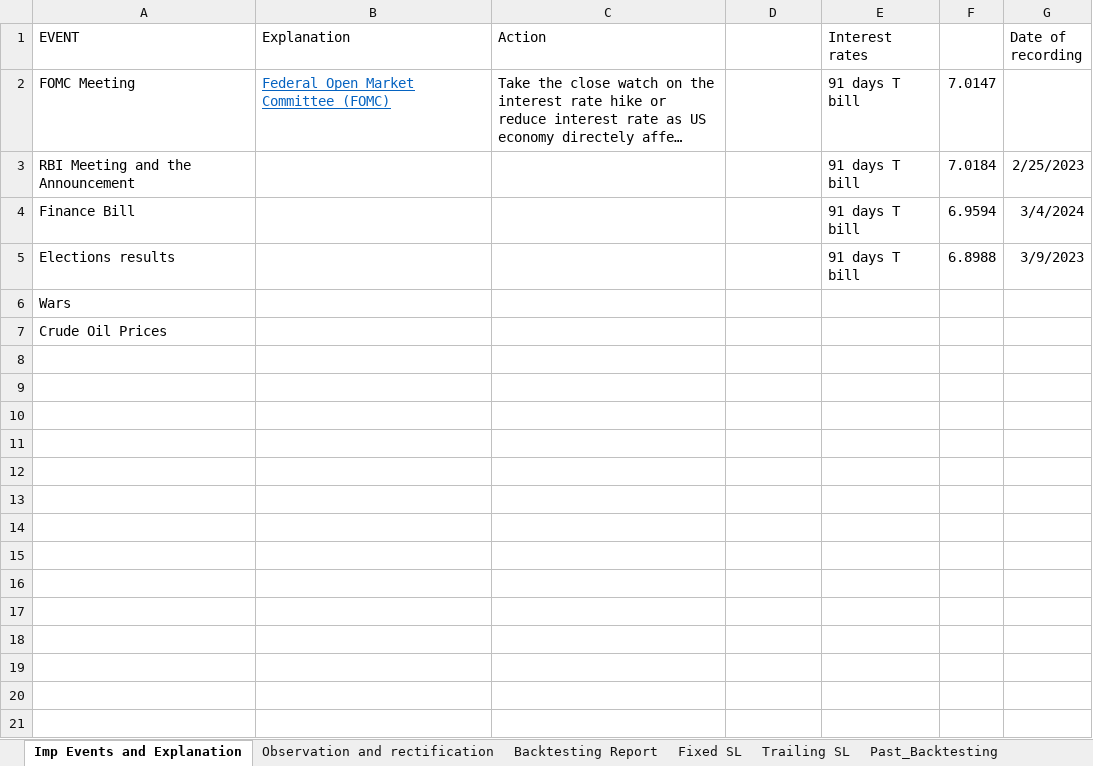
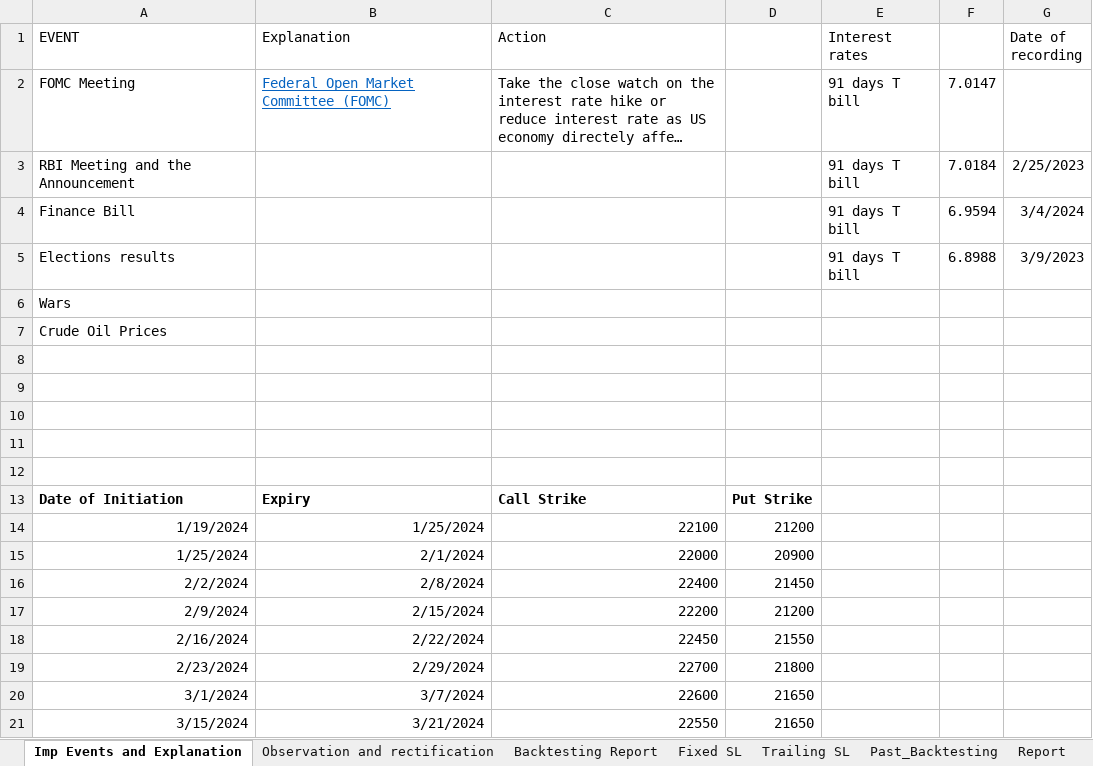
Before and after one commit to ashu433/Trading_codes, an Excel workbook: Zerodha_GUI/Kite_Zerodha-main/Kite_Zerodha-main/Startjee.xlsx, sheet Imp Events and Explanation, drawn as a sheet; long unchanged cells end in …; values as stored, in another font and other column widths than the file's, no borders; the diff names each change by its address in the sheet, - before the commit and + after, or states it on an @@ line.

```diff
--- a/Zerodha_GUI/Kite_Zerodha-main/Kite_Zerodha-main/Startjee.xlsx (sheet Imp Events and Explanation)
+++ b/Zerodha_GUI/Kite_Zerodha-main/Kite_Zerodha-main/Startjee.xlsx (sheet Imp Events and Explanation)
+sheet tab: Report
+row 8: (empty)
+row 9: (empty)
+row 10: (empty)
+row 11: (empty)
+row 12: (empty)
+row 13: Date of Initiation | Expiry | Call Strike | Put Strike
+row 14: 1/19/2024 | 1/25/2024 | 22100 | 21200
+row 15: 1/25/2024 | 2/1/2024 | 22000 | 20900
+row 16: 2/2/2024 | 2/8/2024 | 22400 | 21450
+row 17: 2/9/2024 | 2/15/2024 | 22200 | 21200
+row 18: 2/16/2024 | 2/22/2024 | 22450 | 21550
+row 19: 2/23/2024 | 2/29/2024 | 22700 | 21800
+row 20: 3/1/2024 | 3/7/2024 | 22600 | 21650
+row 21: 3/15/2024 | 3/21/2024 | 22550 | 21650
```
Also changed, not shown: sheet Past_Backtesting, formulas that keep their value, 23 other files.
